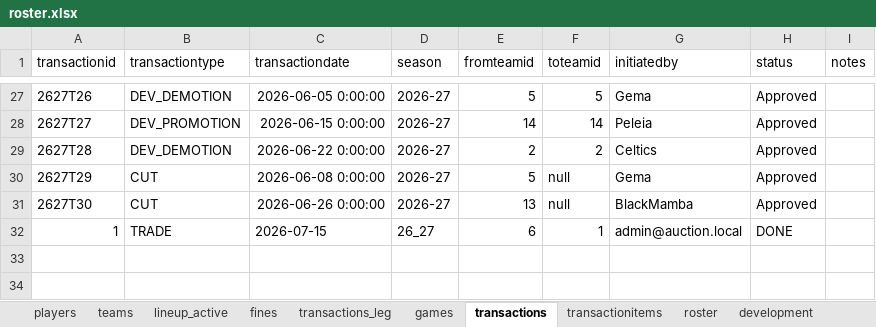
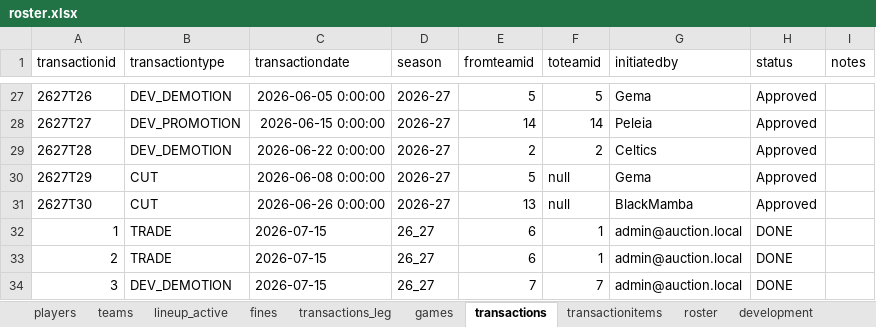
Before and after one commit to filipebrito23/Fantasy-unificado, an Excel workbook: roster.xlsx, sheet transactions, drawn as a sheet; only a part is shown, gaps mark what is left out; values as stored, in another font and other column widths than the file's, no borders; the diff names each change by its address in the sheet, - before the commit and + after, or states it on an @@ line.

```diff
--- a/roster.xlsx (sheet transactions)
+++ b/roster.xlsx (sheet transactions)
+row 33: 2 | TRADE | 2026-07-15 | 26_27 | 6 | 1 | admin@auction.local | DONE
+row 34: 3 | DEV_DEMOTION | 2026-07-15 | 26_27 | 7 | 7 | admin@auction.local | DONE
```
Also changed, not shown: sheet roster, sheet lineup_active, sheet development, sheet games, sheet transactionitems, sheet picks, 1 more sheet.
